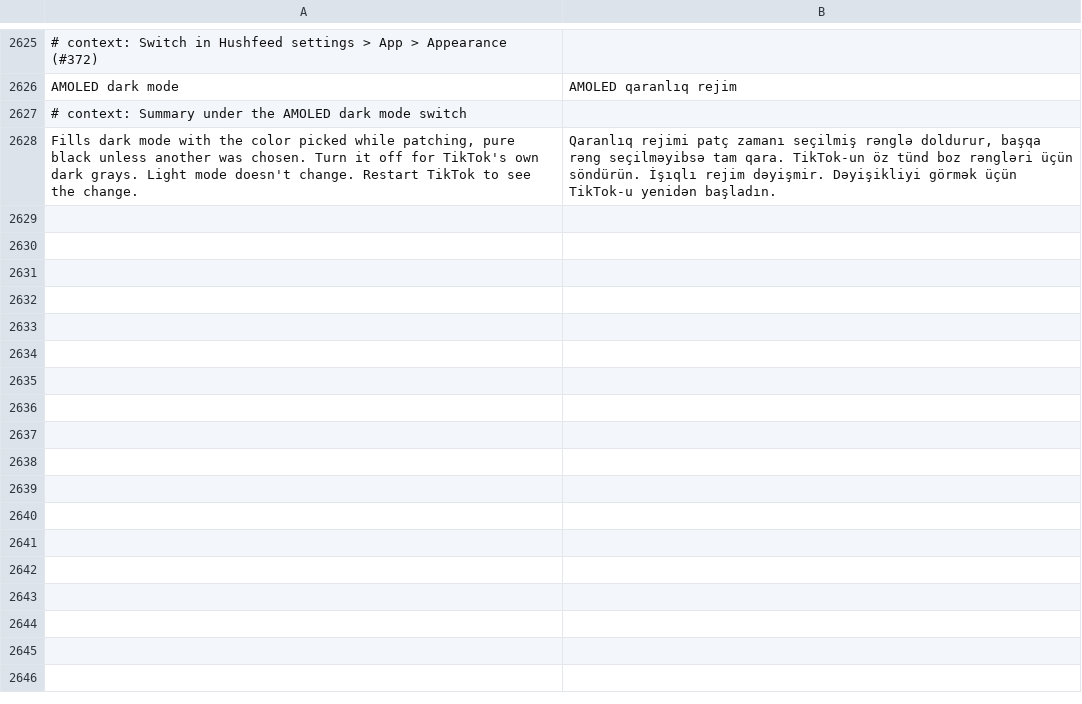
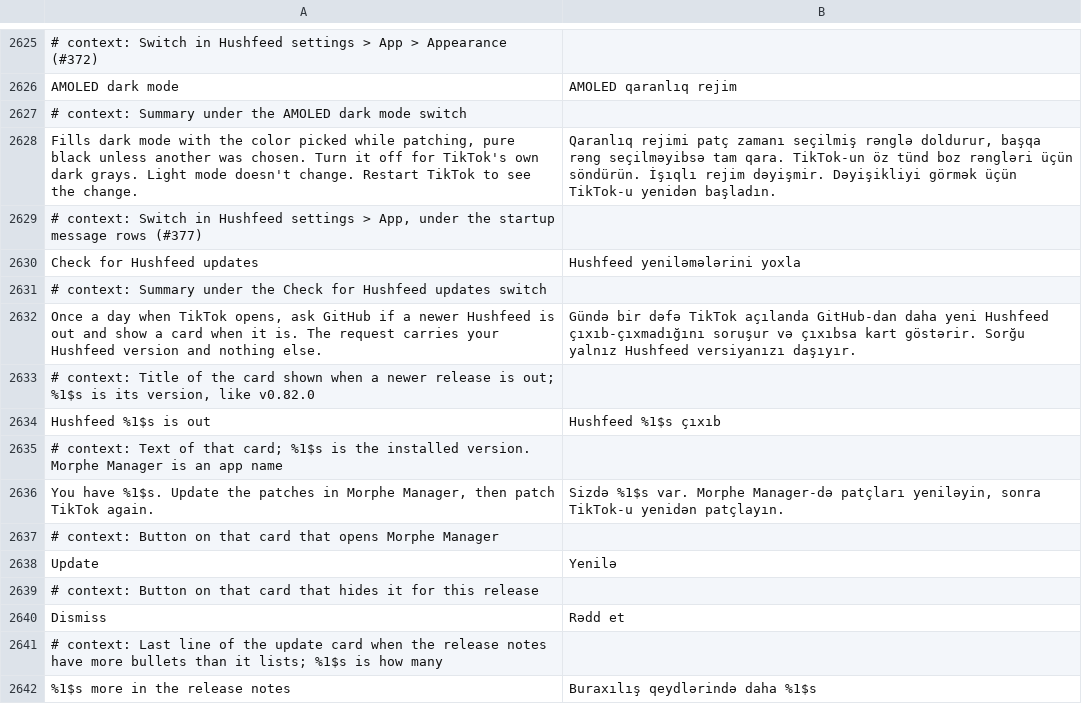
Before and after one commit to SysAdminDoc/HushFeed, a TSV file: extensions/tiktok/src/main/l10n/az.tsv, drawn as a sheet; only a part is shown, gaps mark what is left out.

```diff
--- a/extensions/tiktok/src/main/l10n/az.tsv
+++ b/extensions/tiktok/src/main/l10n/az.tsv
@@ -2628 +2628,15 @@ AMOLED dark mode	AMOLED qaranlıq rejim
 Fills dark mode with the color picked while patching, pure black unless another was chosen. Turn it off for TikTok's own dark grays. Light mode doesn't change. Restart TikTok to see the change.	Qaranlıq rejimi patç zamanı seçilmiş rənglə doldurur, başqa rəng seçilməyibsə tam qara. TikTok-un öz tünd boz rəngləri üçün söndürün. İşıqlı rejim dəyişmir. Dəyişikliyi görmək üçün TikTok-u yenidən başladın.
+# context: Switch in Hushfeed settings > App, under the startup message rows (#377)
+Check for Hushfeed updates	Hushfeed yeniləmələrini yoxla
+# context: Summary under the Check for Hushfeed updates switch
+Once a day when TikTok opens, ask GitHub if a newer Hushfeed is out and show a card when it is. The request carries your Hushfeed version and nothing else.	Gündə bir dəfə TikTok açılanda GitHub-dan daha yeni Hushfeed çıxıb-çıxmadığını soruşur və çıxıbsa kart göstərir. Sorğu yalnız Hushfeed versiyanızı daşıyır.
+# context: Title of the card shown when a newer release is out; %1$s is its version, like v0.82.0
+Hushfeed %1$s is out	Hushfeed %1$s çıxıb
+# context: Text of that card; %1$s is the installed version. Morphe Manager is an app name
+You have %1$s. Update the patches in Morphe Manager, then patch TikTok again.	Sizdə %1$s var. Morphe Manager-də patçları yeniləyin, sonra TikTok-u yenidən patçlayın.
+# context: Button on that card that opens Morphe Manager
+Update	Yenilə
+# context: Button on that card that hides it for this release
+Dismiss	Rədd et
+# context: Last line of the update card when the release notes have more bullets than it lists; %1$s is how many
+%1$s more in the release notes	Buraxılış qeydlərində daha %1$s
```
Also changed, not shown: extensions/tiktok/src/main/l10n/de.tsv, extensions/tiktok/src/main/l10n/it.tsv, 28 other files.
